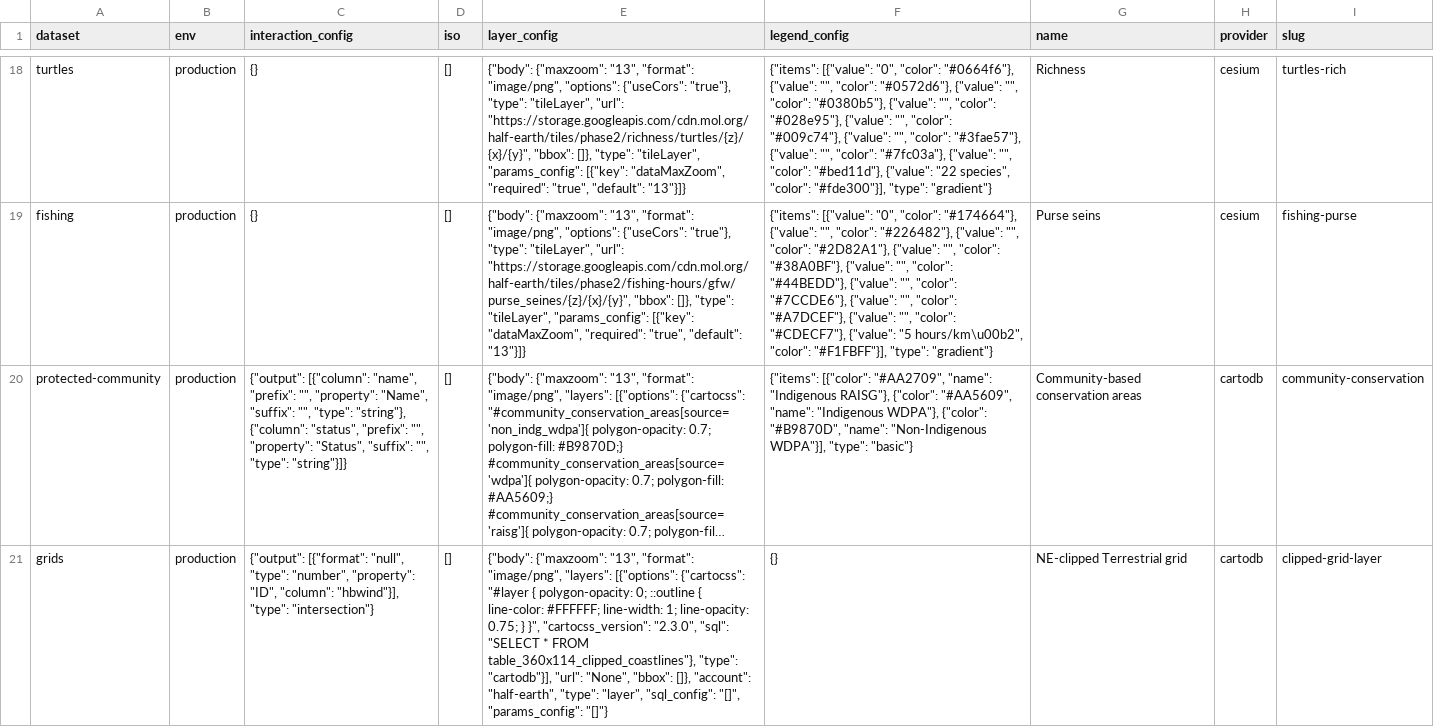
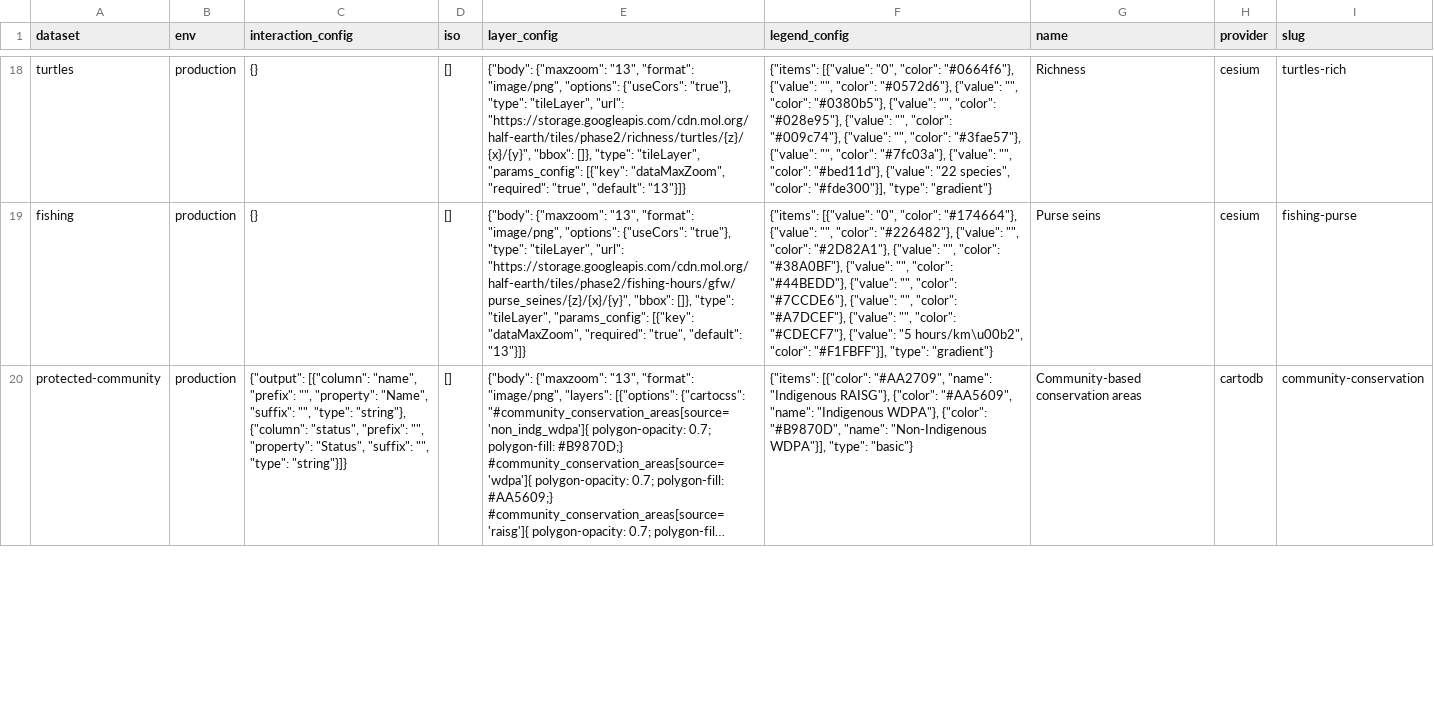
Before and after one commit to Vizzuality/half-earth, a CSV file: data/outputs/layers.csv, drawn as a sheet; only a part is shown, gaps mark what is left out; long unchanged cells end in …; removed rows and columns are numbered as before the commit, all else as after; the diff covers the shown part only; the diff names each change by its address in the sheet, - before the commit and + after, or states it on an @@ line.

Commit message:
updated layers

```diff
--- a/data/outputs/layers.csv
+++ b/data/outputs/layers.csv
-row 21: grids | production | {"output": [{"format": "null", "type": "number", "property": "ID", "column": "hbwind"}], "type": "intersection"} | [] | {"body": {"maxzoom": "13", "format": "image/png", "layers": [{"options": {"cartocss": "#layer { polygon-opacity: 0; ::outline { line-color: #FFFFFF; line-width: 1; line-opacity: 0.75; } }", "cartocss_version": "2.3.0", "sql": "SELECT * FROM table_360x114_clipped_coastlines"}, "type": "cartodb"}], "url": "None", "bbox": []}, "account": "half-earth", "type": "layer", "sql_config": "[]", "params_config": "[]"} | {} | NE-clipped Terrestrial grid | cartodb | clipped-grid-layer
```
Also changed, not shown: 1 added row and 2 edited cells elsewhere in this file, 6 other files.
